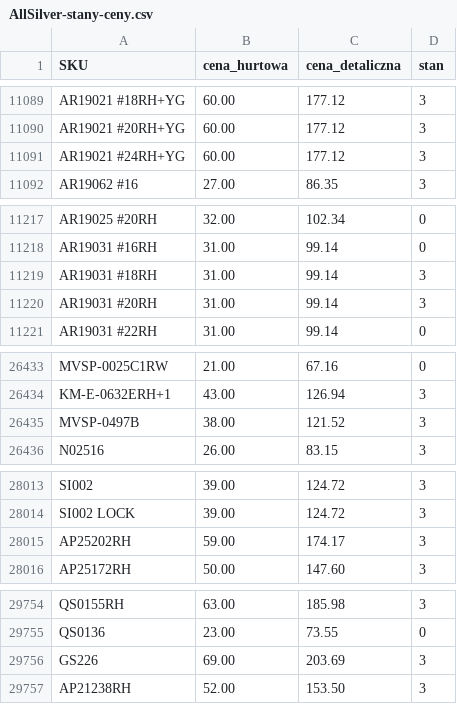
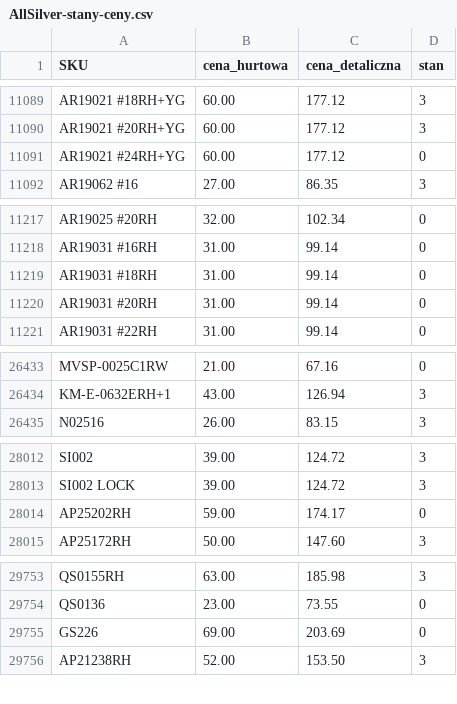
Before and after one commit to G-LOVRIN/AllSilver-CSV, a CSV file: AllSilver-stany-ceny.csv, drawn as a sheet; only a part is shown, gaps mark what is left out; the diff covers the shown part only.

```diff
--- a/AllSilver-stany-ceny.csv
+++ b/AllSilver-stany-ceny.csv
@@ -11090,3 +11090,3 @@ AR19021 #18RH+YG,60.00,177.12,3
 AR19021 #20RH+YG,60.00,177.12,3
-AR19021 #24RH+YG,60.00,177.12,3
+AR19021 #24RH+YG,60.00,177.12,0
 AR19062 #16,27.00,86.35,3
@@ -11218,4 +11218,4 @@ AR19025 #20RH,32.00,102.34,0
 AR19031 #16RH,31.00,99.14,0
-AR19031 #18RH,31.00,99.14,3
-AR19031 #20RH,31.00,99.14,3
+AR19031 #18RH,31.00,99.14,0
+AR19031 #20RH,31.00,99.14,0
 AR19031 #22RH,31.00,99.14,0
@@ -26434,3 +26434,2 @@ MVSP-0025C1RW,21.00,67.16,0
 KM-E-0632ERH+1,43.00,126.94,3
-MVSP-0497B,38.00,121.52,3
 N02516,26.00,83.15,3
@@ -28014,3 +28013,3 @@ SI002,39.00,124.72,3
 SI002 LOCK,39.00,124.72,3
-AP25202RH,59.00,174.17,3
+AP25202RH,59.00,174.17,0
 AP25172RH,50.00,147.60,3
@@ -29755,3 +29754,3 @@ QS0155RH,63.00,185.98,3
 QS0136,23.00,73.55,0
-GS226,69.00,203.69,3
+GS226,69.00,203.69,0
 AP21238RH,52.00,153.50,3
```
Also changed, not shown: 8 added rows and 6 edited cells elsewhere in this file, 2 other files.
